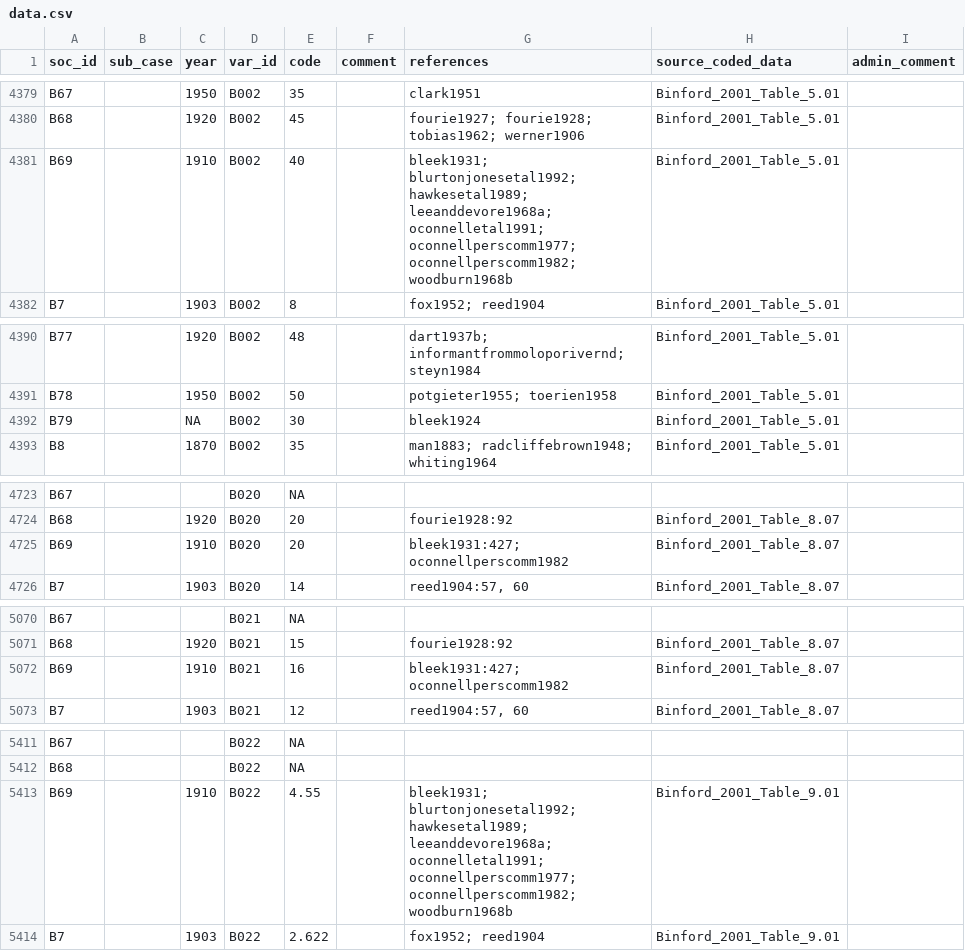
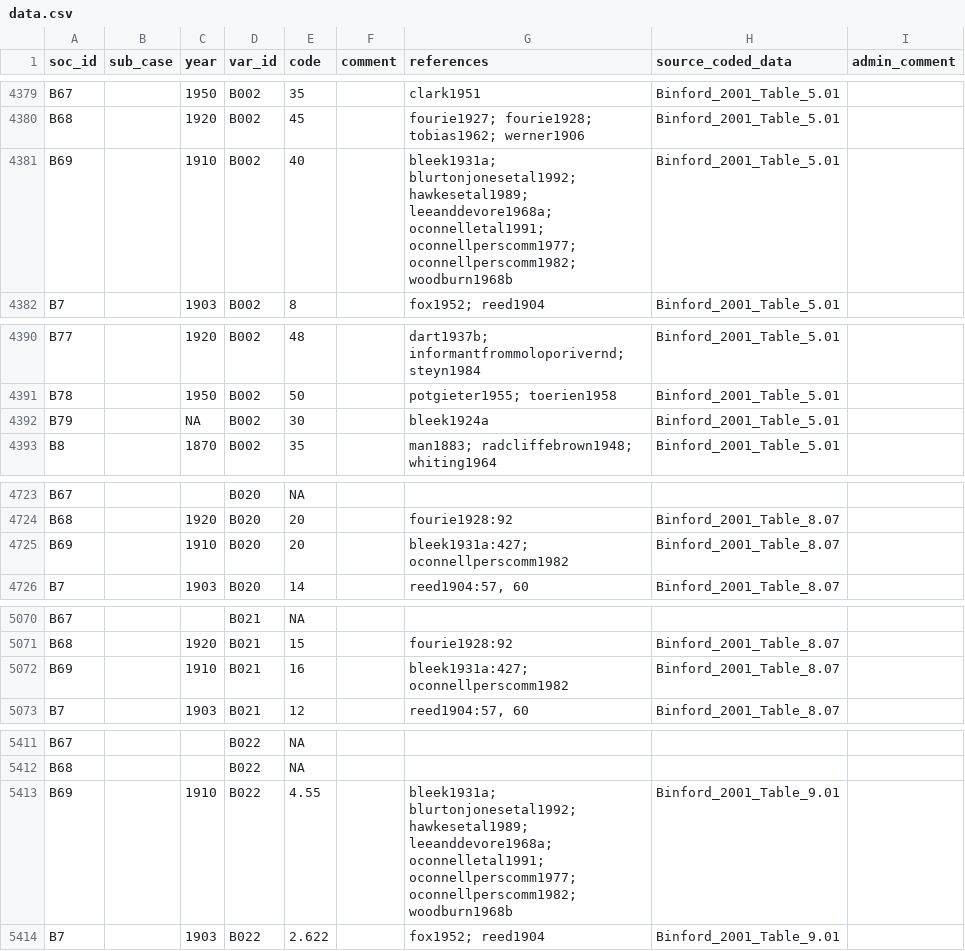
Before and after one commit to D-PLACE/dplace-data, a CSV file: datasets/Binford/data.csv, drawn as a sheet; only a part is shown, gaps mark what is left out; the diff covers the shown part only.

```diff
--- a/datasets/Binford/data.csv
+++ b/datasets/Binford/data.csv
@@ -4380,3 +4380,3 @@ B67,,1950,B002,35,,clark1951,Binford_2001_Table_5.01,
 B68,,1920,B002,45,,fourie1927; fourie1928; tobias1962; werner1906,Binford_2001_Table_5.01,
-B69,,1910,B002,40,,bleek1931; blurtonjonesetal1992; hawkesetal1989; leeanddevore1968a; oconnelletal1991; oconnellperscomm1977; oconnellperscomm1982; woodburn1968b,Binford_2001_Table_5.01,
+B69,,1910,B002,40,,bleek1931a; blurtonjonesetal1992; hawkesetal1989; leeanddevore1968a; oconnelletal1991; oconnellperscomm1977; oconnellperscomm1982; woodburn1968b,Binford_2001_Table_5.01,
 B7,,1903,B002,8,,fox1952; reed1904,Binford_2001_Table_5.01,
@@ -4391,3 +4391,3 @@ B77,,1920,B002,48,,dart1937b; informantfrommoloporivernd; steyn1984,Binford_2001
 B78,,1950,B002,50,,potgieter1955; toerien1958,Binford_2001_Table_5.01,
-B79,,NA,B002,30,,bleek1924,Binford_2001_Table_5.01,
+B79,,NA,B002,30,,bleek1924a,Binford_2001_Table_5.01,
 B8,,1870,B002,35,,man1883; radcliffebrown1948; whiting1964,Binford_2001_Table_5.01,
@@ -4724,3 +4724,3 @@ B67,,,B020,NA,,,,
 B68,,1920,B020,20,,fourie1928:92,Binford_2001_Table_8.07,
-B69,,1910,B020,20,,bleek1931:427; oconnellperscomm1982,Binford_2001_Table_8.07,
+B69,,1910,B020,20,,bleek1931a:427; oconnellperscomm1982,Binford_2001_Table_8.07,
 B7,,1903,B020,14,,"reed1904:57, 60",Binford_2001_Table_8.07,
@@ -5071,3 +5071,3 @@ B67,,,B021,NA,,,,
 B68,,1920,B021,15,,fourie1928:92,Binford_2001_Table_8.07,
-B69,,1910,B021,16,,bleek1931:427; oconnellperscomm1982,Binford_2001_Table_8.07,
+B69,,1910,B021,16,,bleek1931a:427; oconnellperscomm1982,Binford_2001_Table_8.07,
 B7,,1903,B021,12,,"reed1904:57, 60",Binford_2001_Table_8.07,
@@ -5412,3 +5412,3 @@ B67,,,B022,NA,,,,
 B68,,,B022,NA,,,,
-B69,,1910,B022,4.55,,bleek1931; blurtonjonesetal1992; hawkesetal1989; leeanddevore1968a; oconnelletal1991; oconnellperscomm1977; oconnellperscomm1982; woodburn1968b,Binford_2001_Table_9.01,
+B69,,1910,B022,4.55,,bleek1931a; blurtonjonesetal1992; hawkesetal1989; leeanddevore1968a; oconnelletal1991; oconnellperscomm1977; oconnellperscomm1982; woodburn1968b,Binford_2001_Table_9.01,
 B7,,1903,B022,2.622,,fox1952; reed1904,Binford_2001_Table_9.01,
```
Also changed, not shown: 42 edited cells elsewhere in this file, 1 other file.
